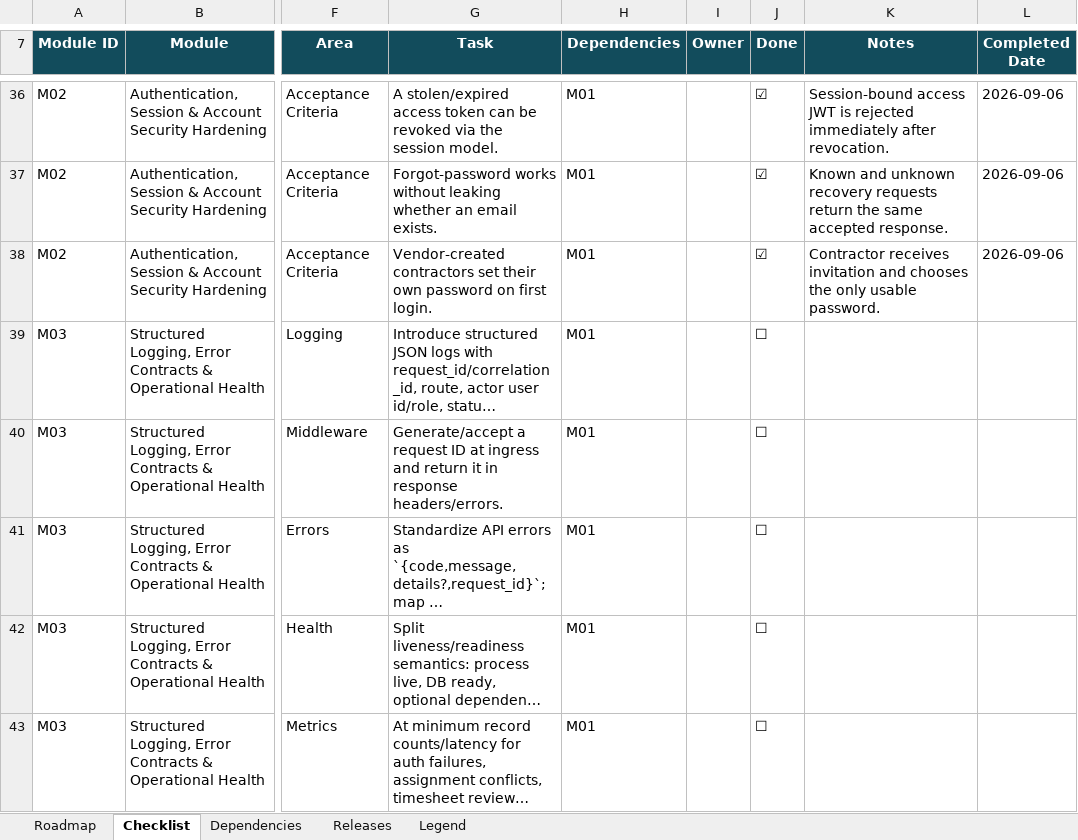
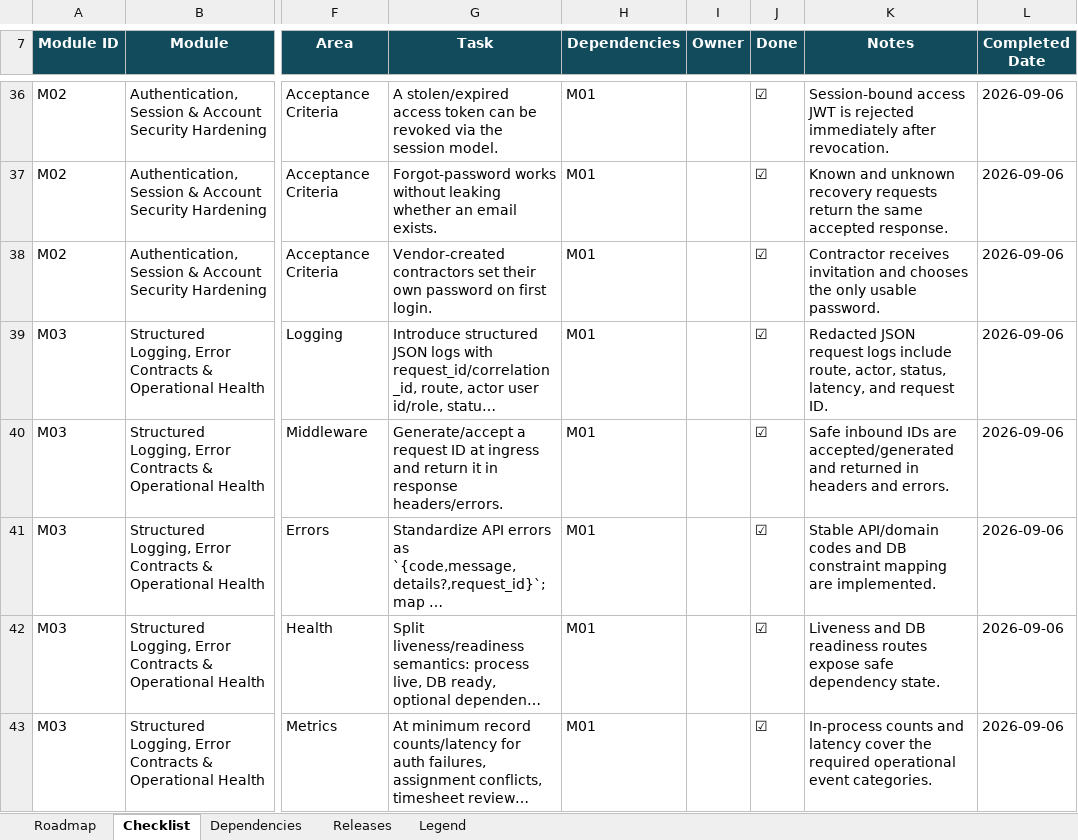
Before and after one commit to nareshjo001/workday, an Excel workbook: Expansion/Workday_VMS_Expansion_Feature_Tracker.xlsx, sheet Checklist, drawn as a sheet; only a part is shown, gaps mark what is left out; long unchanged cells end in …; values as stored, in another font and other column widths than the file's, no borders; conditional formats not drawn; the diff covers the shown part only; the diff names each change by its address in the sheet, - before the commit and + after, or states it on an @@ line.

Commit message:
feat(vms): add structured observability and error contracts

```diff
--- a/Expansion/Workday_VMS_Expansion_Feature_Tracker.xlsx (sheet Checklist)
+++ b/Expansion/Workday_VMS_Expansion_Feature_Tracker.xlsx (sheet Checklist)
-J39:J43 (Done): ☐
+J39:J43 (Done): ☑
-K39 (Notes): (empty)
+K39 (Notes): Redacted JSON request logs include route, actor, status, latency, and request ID.
-L39:L43 (Completed Date): (empty)
+L39:L43 (Completed Date): 2026-09-06
-K40 (Notes): (empty)
+K40 (Notes): Safe inbound IDs are accepted/generated and returned in headers and errors.
-K41 (Notes): (empty)
+K41 (Notes): Stable API/domain codes and DB constraint mapping are implemented.
-K42 (Notes): (empty)
+K42 (Notes): Liveness and DB readiness routes expose safe dependency state.
-K43 (Notes): (empty)
+K43 (Notes): In-process counts and latency cover the required operational event categories.
```
Also changed, not shown: 15 edited cells elsewhere in this sheet, sheet Roadmap, 17 other files.
